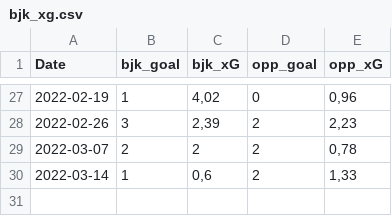
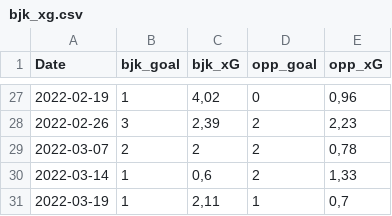
Before and after one commit to cabulut/totalfootball, a CSV file: bjk_xg.csv, drawn as a sheet; only a part is shown, gaps mark what is left out; the diff names each change by its address in the sheet, - before the commit and + after, or states it on an @@ line.

Commit message:
last match update

```diff
--- a/bjk_xg.csv
+++ b/bjk_xg.csv
+row 31: 2022-03-19 | 1 | 2,11 | 1 | 0,7
```
